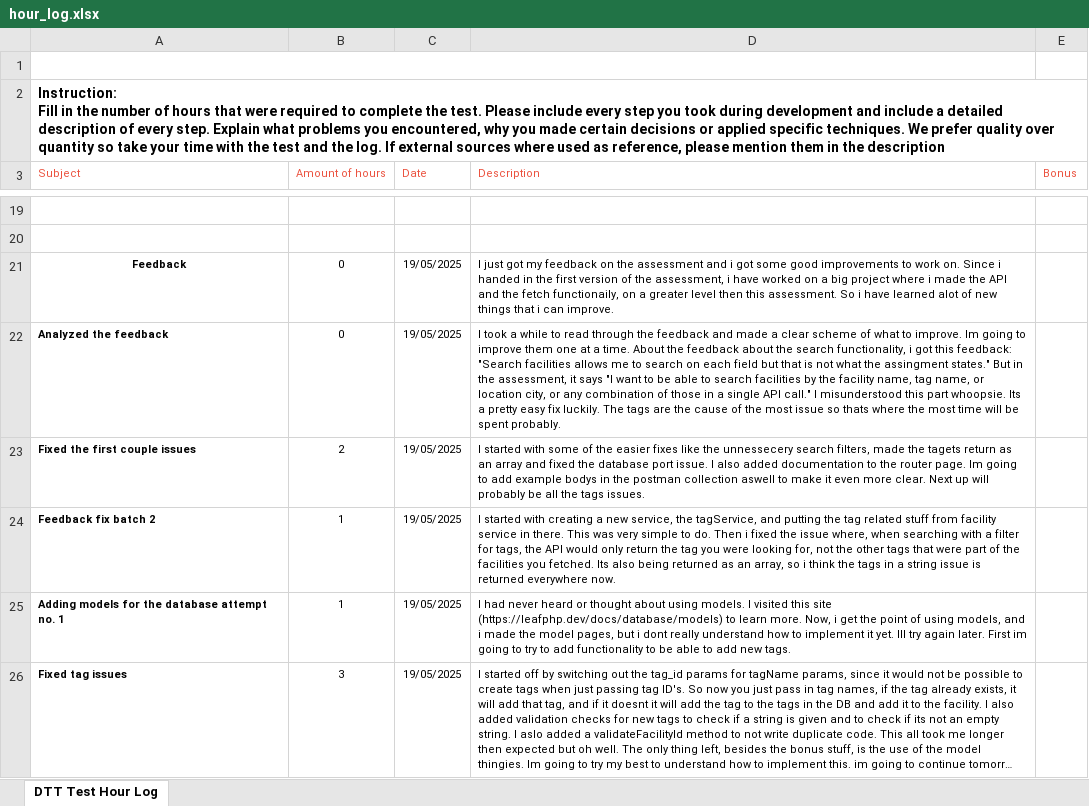
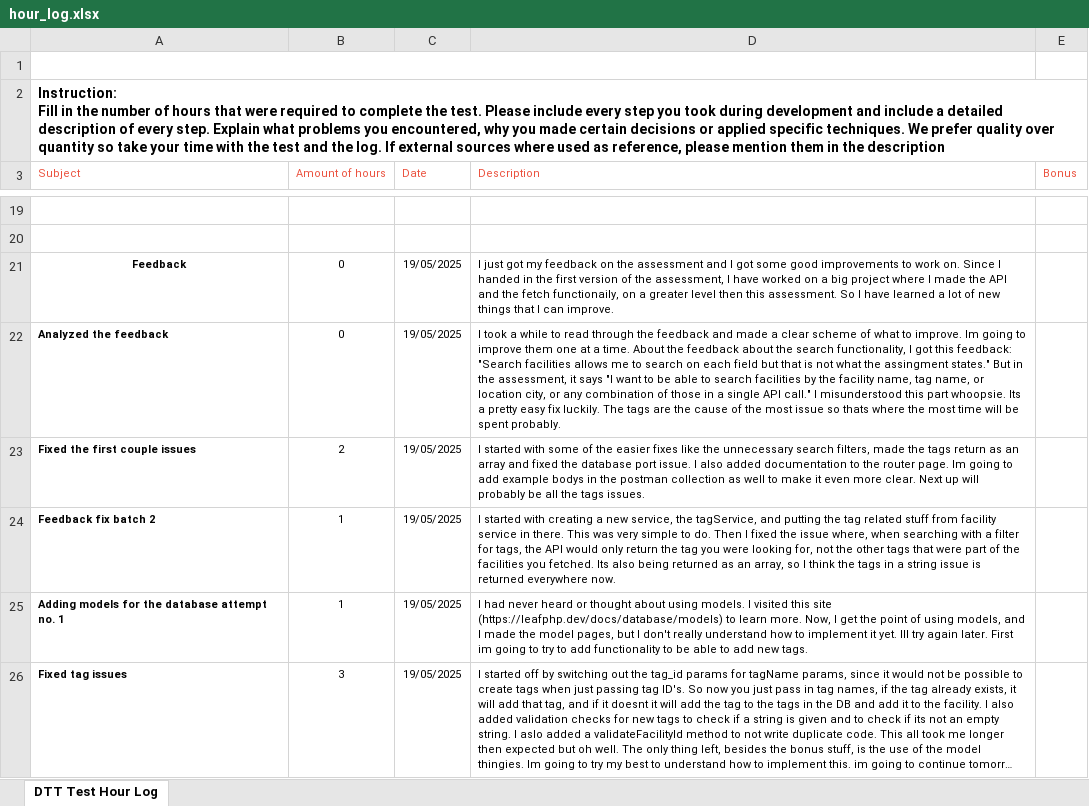
Before and after one commit to Snevver/Facility-api, an Excel workbook: hour_log.xlsx, sheet DTT Test Hour Log, drawn as a sheet; only a part is shown, gaps mark what is left out; long unchanged cells end in …; values as stored, in another font and other column widths than the file's, no borders; charts and pictures not drawn; the diff covers the shown part only; the diff names each change by its address in the sheet, - before the commit and + after, or states it on an @@ line.

Commit message:
Update hour_log.xlsx

```diff
--- a/hour_log.xlsx (sheet DTT Test Hour Log)
+++ b/hour_log.xlsx (sheet DTT Test Hour Log)
-D21 (Description): …assessment and i got some good improvements to work on. Since i handed in the first version of the assessment, i have worked on a big project where i made the API and the fetch functionaily, on a greater level then this assessment. So i have learned alot of new things that i can improve.
+D21 (Description): …assessment and I got some good improvements to work on. Since I handed in the first version of the assessment, I have worked on a big project where I made the API and the fetch functionaily, on a greater level then this assessment. So I have learned a lot of new things that I can improve.
-D22 (Description): …search functionality, i got this…
+D22 (Description): …search functionality, I got this…
-D23 (Description): …like the unnessecery search filters, made the tagets return as an array and fixed the database port issue. I also added documentation to the router page. Im going to add example bodys in the postman collection aswell to make…
+D23 (Description): …like the unnecessary search filters, made the tags return as an array and fixed the database port issue. I also added documentation to the router page. Im going to add example bodys in the postman collection as well to make…
-D24 (Description): …do. Then i fixed the issue where, when searching with a filter for tags, the API would only return the tag you were looking for, not the other tags that were part of the facilities you fetched. Its also being returned as an array, so i think the…
+D24 (Description): …do. Then I fixed the issue where, when searching with a filter for tags, the API would only return the tag you were looking for, not the other tags that were part of the facilities you fetched. Its also being returned as an array, so I think the…
-D25 (Description): …more. Now, i get the point of using models, and i made the model pages, but i dont really understand…
+D25 (Description): …more. Now, I get the point of using models, and I made the model pages, but I don't really understand…
```
Also changed, not shown: 2 added rows, 2 removed rows, 4 edited cells and cell formats elsewhere in this sheet.
